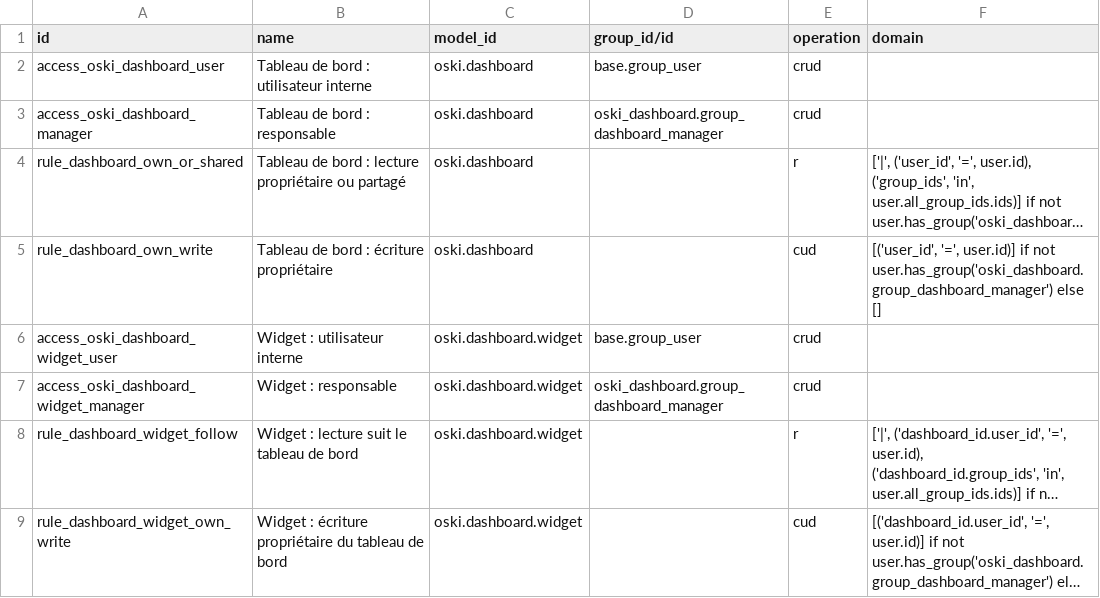
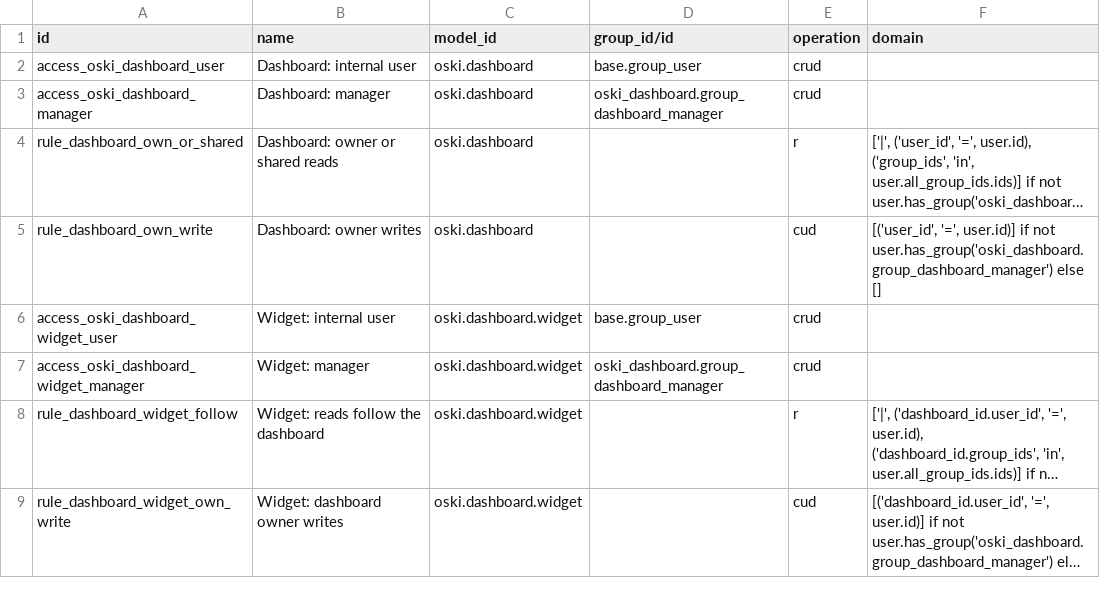
Before and after one commit to stagenie/odooskills-odoo-apps, a CSV file: oski_dashboard/security/ir.access.csv, drawn as a sheet; long unchanged cells end in …; the diff names each change by its address in the sheet, - before the commit and + after, or states it on an @@ line.

```diff
--- a/oski_dashboard/security/ir.access.csv
+++ b/oski_dashboard/security/ir.access.csv
-B2 (name): Tableau de bord : utilisateur interne
+B2 (name): Dashboard: internal user
-B3 (name): Tableau de bord : responsable
+B3 (name): Dashboard: manager
-B4 (name): Tableau de bord : lecture propriétaire ou partagé
+B4 (name): Dashboard: owner or shared reads
-B5 (name): Tableau de bord : écriture propriétaire
+B5 (name): Dashboard: owner writes
-B6 (name): Widget : utilisateur interne
+B6 (name): Widget: internal user
-B7 (name): Widget : responsable
+B7 (name): Widget: manager
-B8 (name): Widget : lecture suit le tableau de bord
+B8 (name): Widget: reads follow the dashboard
-B9 (name): Widget : écriture propriétaire du tableau de bord
+B9 (name): Widget: dashboard owner writes
```
Also changed, not shown: oski_knowledge/security/ir.access.csv, oski_rental/security/ir.access.csv, 54 other files.
